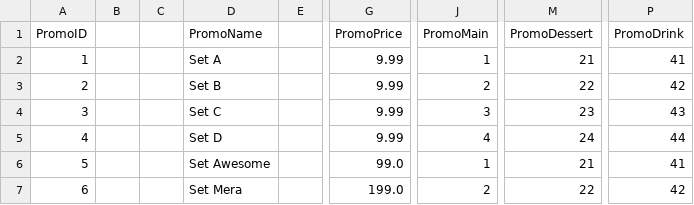
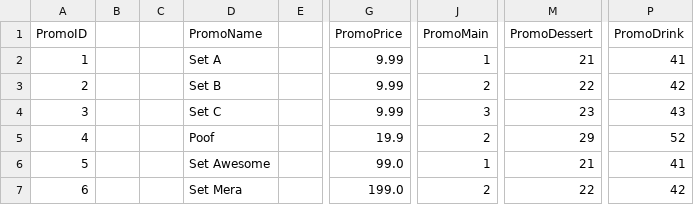
Before and after one commit to itachi1706/NTU-CZ2002-Assignment, a CSV file: data/promotion.csv, drawn as a sheet; only a part is shown, gaps mark what is left out; the diff names each change by its address in the sheet, - before the commit and + after, or states it on an @@ line.

```diff
--- a/data/promotion.csv
+++ b/data/promotion.csv
-D5 (PromoName): Set D
+D5 (PromoName): Poof
-G5 (PromoPrice): 9.99
+G5 (PromoPrice): 19.9
-J5 (PromoMain): 4
+J5 (PromoMain): 2
-M5 (PromoDessert): 24
+M5 (PromoDessert): 29
-P5 (PromoDrink): 44
+P5 (PromoDrink): 52
```
Also changed, not shown: data/menu.csv, data/orders.csv, 12 other files.
